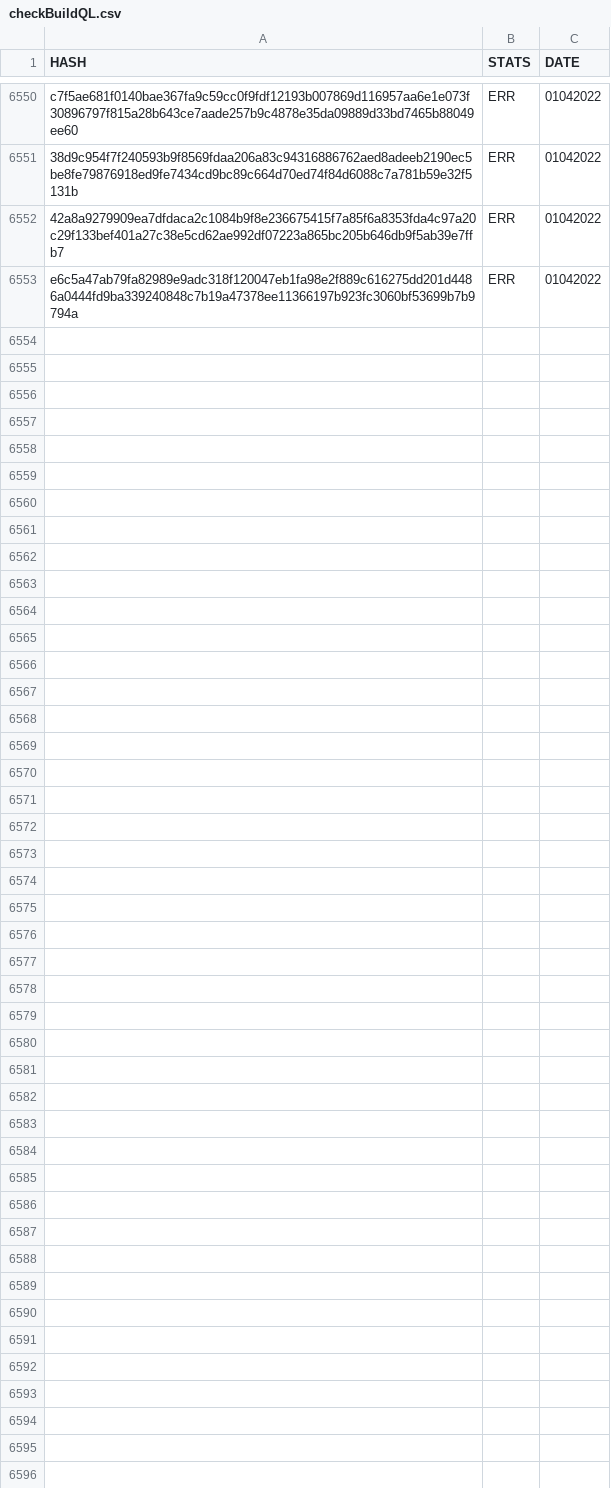
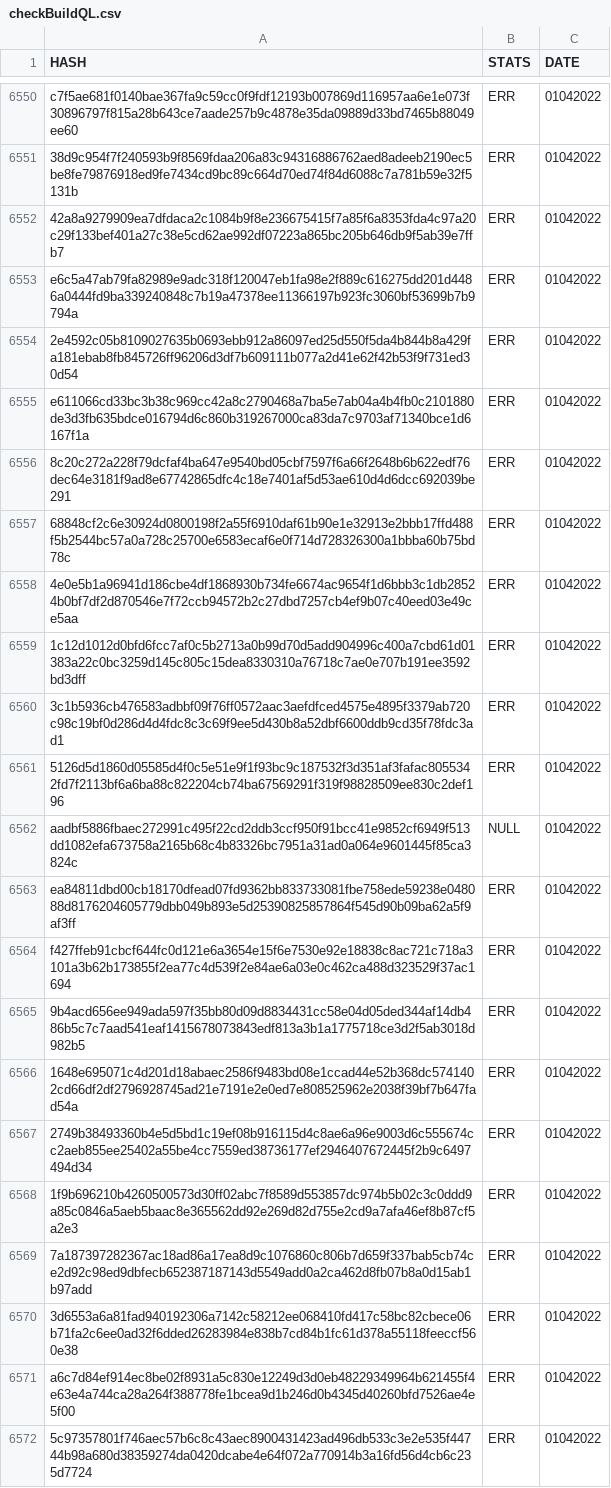
Before and after one commit to saramentr/myCheckBuild, a CSV file: checkBuildQL.csv, drawn as a sheet; only a part is shown, gaps mark what is left out; the diff covers the shown part only; the diff names each change by its address in the sheet, - before the commit and + after, or states it on an @@ line.

```diff
--- a/checkBuildQL.csv
+++ b/checkBuildQL.csv
+row 6554: 2e4592c05b8109027635b0693ebb912a86097ed25d550f5da4b844b8a429fa181ebab8fb845726ff96206d3df7b609111b077a2d41e62f42b53f9f731ed30d54 | ERR | 01042022
+row 6555: e611066cd33bc3b38c969cc42a8c2790468a7ba5e7ab04a4b4fb0c2101880de3d3fb635bdce016794d6c860b319267000ca83da7c9703af71340bce1d6167f1a | ERR | 01042022
+row 6556: 8c20c272a228f79dcfaf4ba647e9540bd05cbf7597f6a66f2648b6b622edf76dec64e3181f9ad8e67742865dfc4c18e7401af5d53ae610d4d6dcc692039be291 | ERR | 01042022
+row 6557: 68848cf2c6e30924d0800198f2a55f6910daf61b90e1e32913e2bbb17ffd488f5b2544bc57a0a728c25700e6583ecaf6e0f714d728326300a1bbba60b75bd78c | ERR | 01042022
+row 6558: 4e0e5b1a96941d186cbe4df1868930b734fe6674ac9654f1d6bbb3c1db28524b0bf7df2d870546e7f72ccb94572b2c27dbd7257cb4ef9b07c40eed03e49ce5aa | ERR | 01042022
+row 6559: 1c12d1012d0bfd6fcc7af0c5b2713a0b99d70d5add904996c400a7cbd61d01383a22c0bc3259d145c805c15dea8330310a76718c7ae0e707b191ee3592bd3dff | ERR | 01042022
+row 6560: 3c1b5936cb476583adbbf09f76ff0572aac3aefdfced4575e4895f3379ab720c98c19bf0d286d4d4fdc8c3c69f9ee5d430b8a52dbf6600ddb9cd35f78fdc3ad1 | ERR | 01042022
+row 6561: 5126d5d1860d05585d4f0c5e51e9f1f93bc9c187532f3d351af3fafac8055342fd7f2113bf6a6ba88c822204cb74ba67569291f319f98828509ee830c2def196 | ERR | 01042022
+row 6562: aadbf5886fbaec272991c495f22cd2ddb3ccf950f91bcc41e9852cf6949f513dd1082efa673758a2165b68c4b83326bc7951a31ad0a064e9601445f85ca3824c | NULL | 01042022
+row 6563: ea84811dbd00cb18170dfead07fd9362bb833733081fbe758ede59238e048088d8176204605779dbb049b893e5d25390825857864f545d90b09ba62a5f9af3ff | ERR | 01042022
+row 6564: f427ffeb91cbcf644fc0d121e6a3654e15f6e7530e92e18838c8ac721c718a3101a3b62b173855f2ea77c4d539f2e84ae6a03e0c462ca488d323529f37ac1694 | ERR | 01042022
+row 6565: 9b4acd656ee949ada597f35bb80d09d8834431cc58e04d05ded344af14db486b5c7c7aad541eaf1415678073843edf813a3b1a1775718ce3d2f5ab3018d982b5 | ERR | 01042022
+row 6566: 1648e695071c4d201d18abaec2586f9483bd08e1ccad44e52b368dc5741402cd66df2df2796928745ad21e7191e2e0ed7e808525962e2038f39bf7b647fad54a | ERR | 01042022
+row 6567: 2749b38493360b4e5d5bd1c19ef08b916115d4c8ae6a96e9003d6c555674cc2aeb855ee25402a55be4cc7559ed38736177ef2946407672445f2b9c6497494d34 | ERR | 01042022
+row 6568: 1f9b696210b4260500573d30ff02abc7f8589d553857dc974b5b02c3c0ddd9a85c0846a5aeb5baac8e365562dd92e269d82d755e2cd9a7afa46ef8b87cf5a2e3 | ERR | 01042022
+row 6569: 7a187397282367ac18ad86a17ea8d9c1076860c806b7d659f337bab5cb74ce2d92c98ed9dbfecb652387187143d5549add0a2ca462d8fb07b8a0d15ab1b97add | ERR | 01042022
+row 6570: 3d6553a6a81fad940192306a7142c58212ee068410fd417c58bc82cbece06b71fa2c6ee0ad32f6dded26283984e838b7cd84b1fc61d378a55118feeccf560e38 | ERR | 01042022
+row 6571: a6c7d84ef914ec8be02f8931a5c830e12249d3d0eb48229349964b621455f4e63e4a744ca28a264f388778fe1bcea9d1b246d0b4345d40260bfd7526ae4e5f00 | ERR | 01042022
+row 6572: 5c97357801f746aec57b6c8c43aec8900431423ad496db533c3e2e535f44744b98a680d38359274da0420dcabe4e64f072a770914b3a16fd56d4cb6c235d7724 | ERR | 01042022
```
Also changed, not shown: 17 added rows elsewhere in this file, 1 other file.
